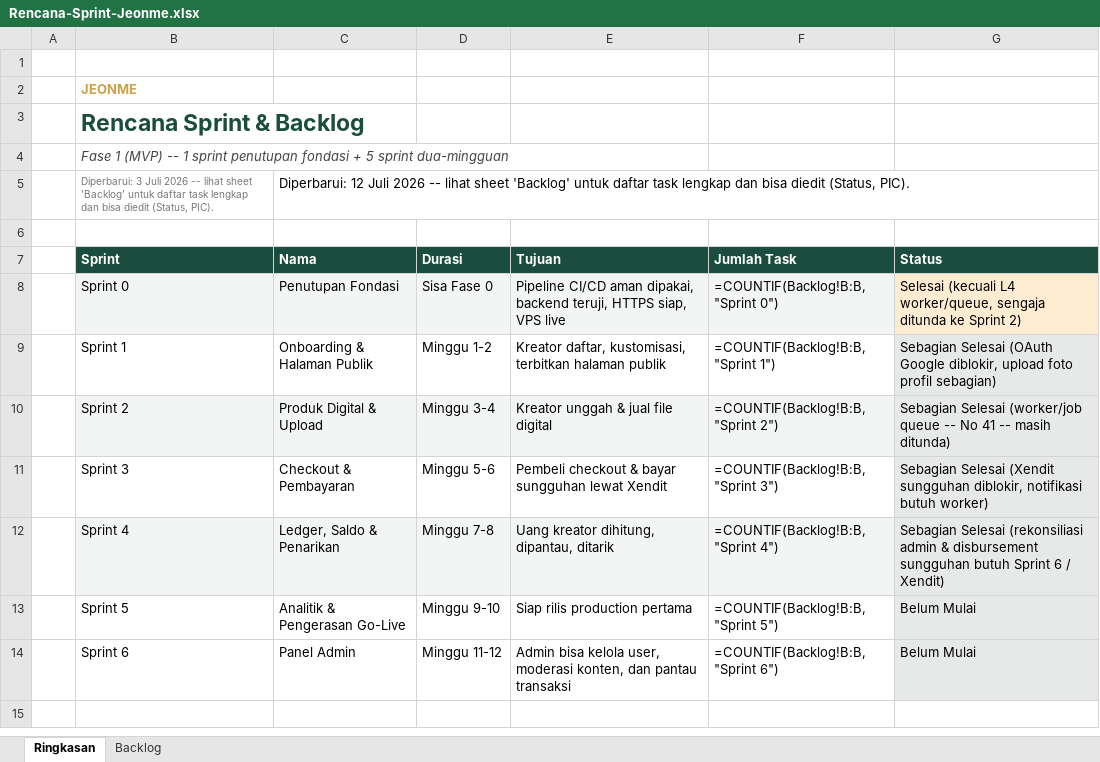
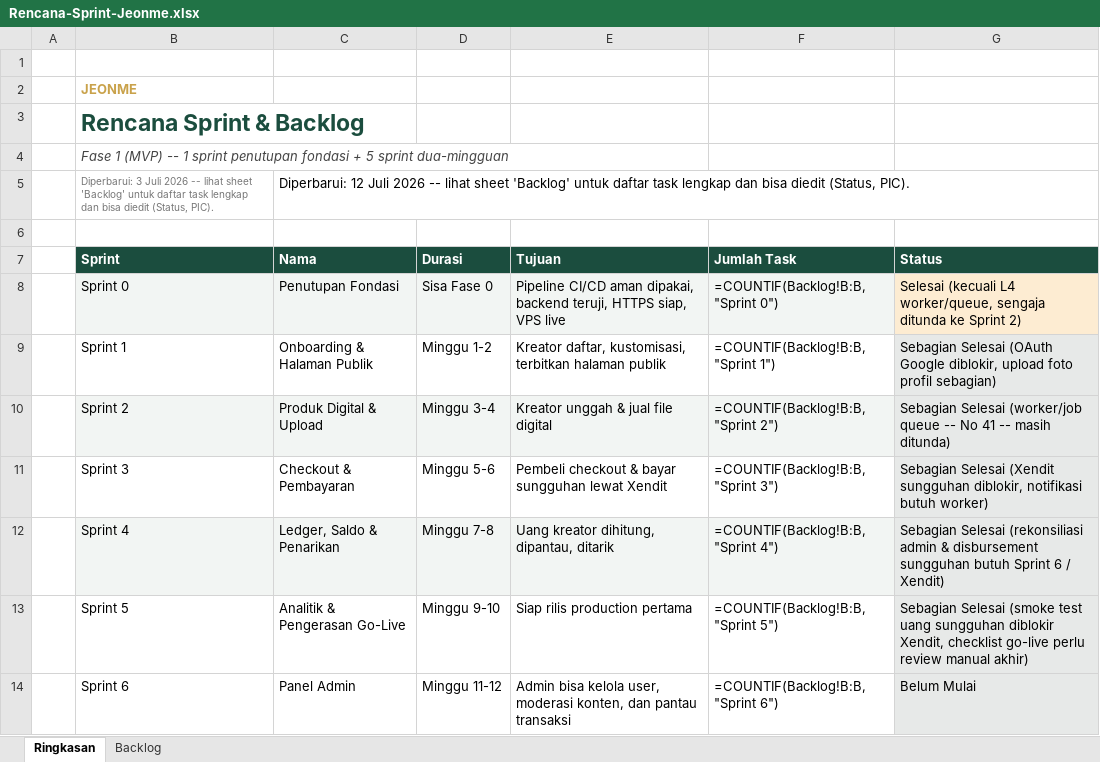
Before and after one commit to Ijeon-Corp/JeonMe, an Excel workbook: docs/Rencana-Sprint-Jeonme.xlsx, sheet Ringkasan, drawn as a sheet; values as stored, in another font and other column widths than the file's, no borders; formulas without a stored value are shown as written; the diff names each change by its address in the sheet, - before the commit and + after, or states it on an @@ line.

Commit message:
feat(sprint5): analytics, rate limiting, audit log, consent & hapus akun
Backend:
- REQ-F-601/602/603: POST /pages/:username/track (publik, fail-silent)
  mencatat view/click; GET /dashboard/analytics/summary menghitung
  total, tren harian, tautan terpopuler, produk terlaris (dari order
  status='paid', bukan sekadar dibuat), dan sumber trafik (referrer).
- NF-05: middleware.RateLimit -- fixed-window Redis per IP, fail-open
  kalau Redis down. Diterapkan ke auth (10/menit), checkout (20/menit),
  track (60/menit).
- NF-10: tabel audit_log, dicatat DI DALAM transaksi yang sama dengan
  perubahan saldo/status (order.paid, ledger.credit, payout.requested,
  user.deleted) supaya tidak pernah hilang kalau rollback.
- NF-09: consent_accepted wajib saat registrasi (dicatat waktunya).
  DELETE /dashboard/account meng-ANONIMKAN akun (bukan hapus baris
  fisik) -- email/username diganti, halaman & produk dinonaktifkan,
  order/ledger/payment TETAP ada untuk kebutuhan pembukuan.

Frontend: checkbox consent di form registrasi, tracking view (saat
halaman publik dimuat) & click (per tautan) otomatis, dashboard
Ringkasan sekarang menampilkan analytics sungguhan (kartu total,
grafik tren harian, tautan terpopuler, produk terlaris, sumber
trafik) plus "Zona Berbahaya" untuk hapus akun.

Diverifikasi end-to-end dengan Postgres+Redis sungguhan: tracking
tercatat & teragregasi benar, rate limit menolak request ke-11 (429),
audit log berisi metadata benar setelah pembayaran sungguhan
diproses, hapus akun benar-benar menganonimkan & menonaktifkan
halaman/produk, plus alur registrasi+tracking+dashboard diuji di
browser.

CATATAN: implementasi consent/hapus data (NF-09) adalah MVP
berdasarkan pemahaman umum UU PDP, BUKAN nasihat hukum bersertifikasi
-- perlu direview lebih lanjut sebelum go-live sungguhan. Smoke test
transaksi uang sungguhan tetap diblokir (butuh akun sandbox Xendit,
sama seperti Sprint 3). Turut memperbaiki catatan stale di
Rencana-Sprint-Jeonme.xlsx: baris duplikat golangci-lint (sudah
selesai sejak bug #11).

```diff
--- a/docs/Rencana-Sprint-Jeonme.xlsx (sheet Ringkasan)
+++ b/docs/Rencana-Sprint-Jeonme.xlsx (sheet Ringkasan)
-G13 (Status): Belum Mulai
+G13 (Status): Sebagian Selesai (smoke test uang sungguhan diblokir Xendit, checklist go-live perlu review manual akhir)
```
Also changed, not shown: sheet Backlog, 22 other files.
